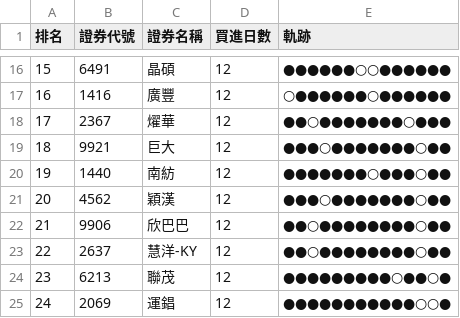
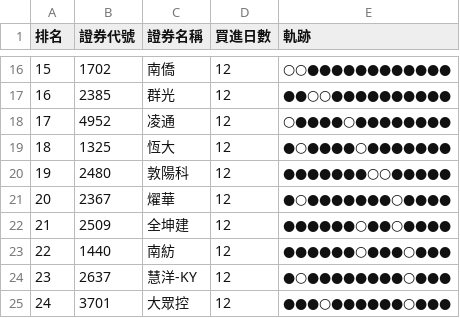
Before and after one commit to SongChiChuang/tw-stock-flow, a CSV file: reports/accumulation/foreign_accumulation_top30.csv, drawn as a sheet; only a part is shown, gaps mark what is left out; the diff covers the shown part only.

```diff
--- a/reports/accumulation/foreign_accumulation_top30.csv
+++ b/reports/accumulation/foreign_accumulation_top30.csv
@@ -16,10 +16,10 @@
-15,6491,晶碩,12,●●●●●●○○●●●●●●
-16,1416,廣豐,12,○●●●●●●○●●●●●●
-17,2367,燿華,12,●●○●●●●●●●○●●●
-18,9921,巨大,12,●●●○●●●●●●●○●●
-19,1440,南紡,12,●●●●●●●○●●●○●●
-20,4562,穎漢,12,●●●○●●●●●●●○●●
-21,9906,欣巴巴,12,●●○●●●●●●●●○●●
-22,2637,慧洋-KY,12,●●○●●●●●●●●○●●
-23,6213,聯茂,12,●●●●●●●●●○●●○●
-24,2069,運錩,12,●●●●●●●●●●●○○●
+15,1702,南僑,12,○○●●●●●●●●●●●●
+16,2385,群光,12,●●○○●●●●●●●●●●
+17,4952,凌通,12,○●●●●○●●●●●●●●
+18,1325,恆大,12,●○●●●●○●●●●●●●
+19,2480,敦陽科,12,●●●●●●●○○●●●●●
+20,2367,燿華,12,●○●●●●●●●○●●●●
+21,2509,全坤建,12,●●●●●●○●●○●●●●
+22,1440,南紡,12,●●●●●●○●●●○●●●
+23,2637,慧洋-KY,12,●○●●●●●●●●○●●●
+24,3701,大眾控,12,●●●○●●●●●●○●●●
```
Also changed, not shown: 56 edited cells elsewhere in this file, reports/streak/foreign_streak_top30.csv, 7 other files.
